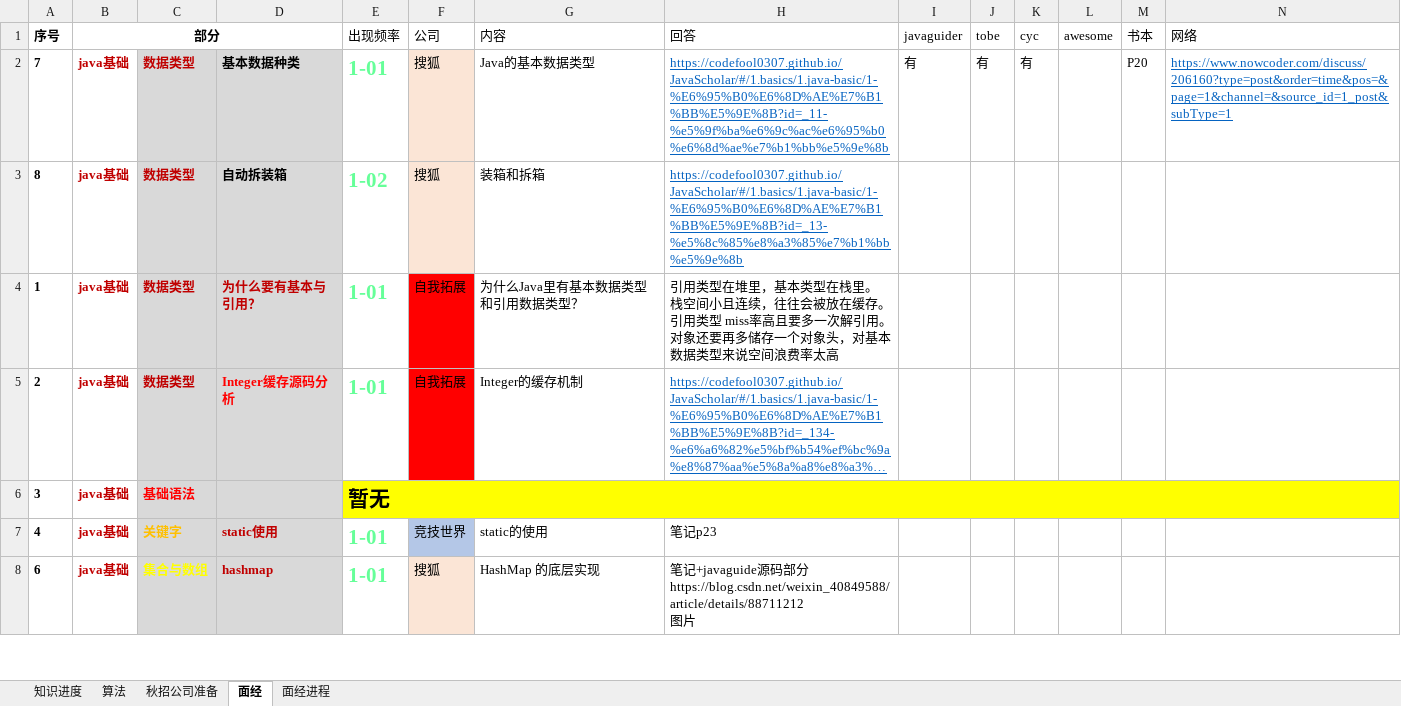
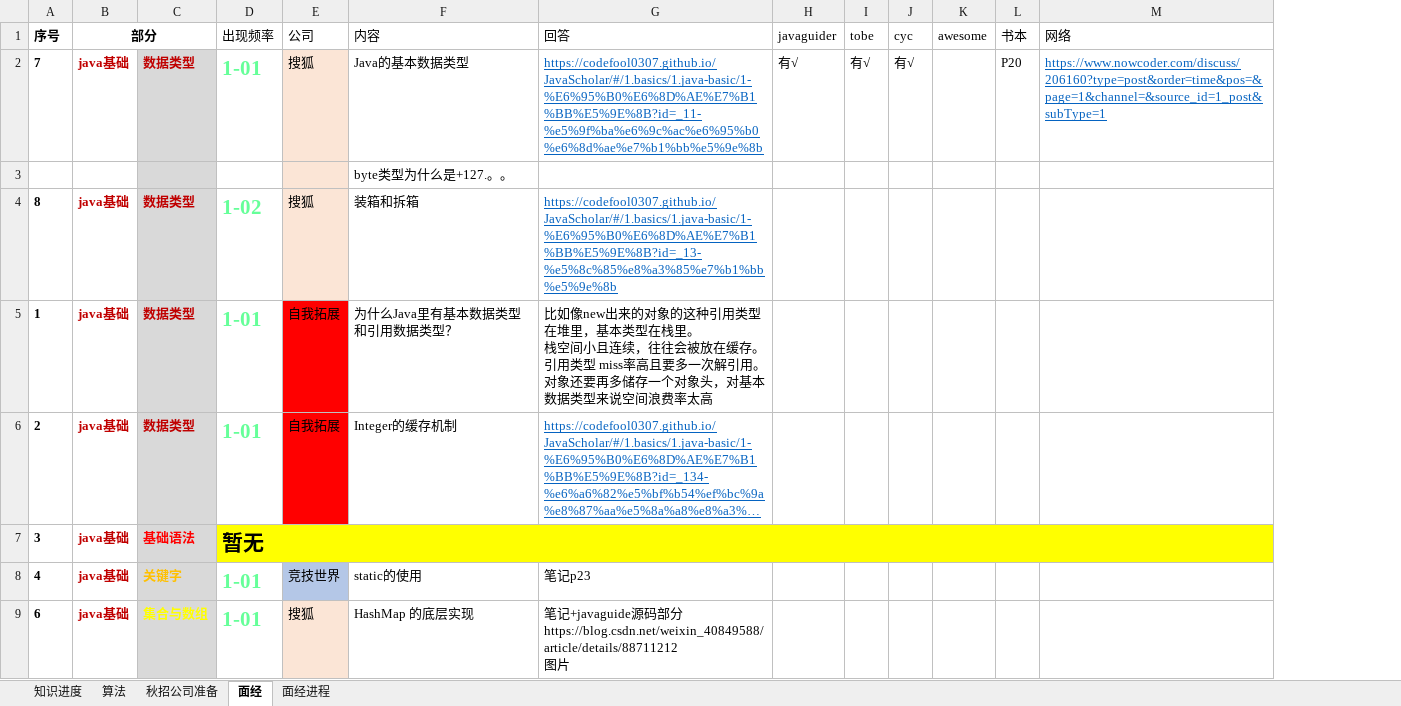
Before and after one commit to codefool0307/Codefool0307_Blog, an Excel workbook: docs/ceshi.xlsx, sheet 面经, drawn as a sheet; only a part is shown; long unchanged cells end in …; values as stored, in another font and other column widths than the file's, no borders; removed rows and columns are numbered as before the commit, all else as after; rows hold the shown columns only; the diff names each change by its address in the sheet, - before the commit and + after, or states it on an @@ line.

Commit message:
Update ceshi.xlsx

```diff
--- a/docs/ceshi.xlsx (sheet 面经)
+++ b/docs/ceshi.xlsx (sheet 面经)
-column D, rows 2-8: 基本数据种类 | 自动拆装箱 | 为什么要有基本与引用？ | Integer缓存源码分析 |  | static使用 | hashmap
-H2 (javaguider): 有
+H2 (javaguider): 有√
-I2 (tobe): 有
+I2 (tobe): 有√
-J2 (cyc): 有
+J2 (cyc): 有√
+row 3:  |  |  |  |  | byte类型为什么是+127.。。
-G5 (回答): 引用类型…
+G5 (回答): 比如像new出来的对象的这种引用类型…
```
